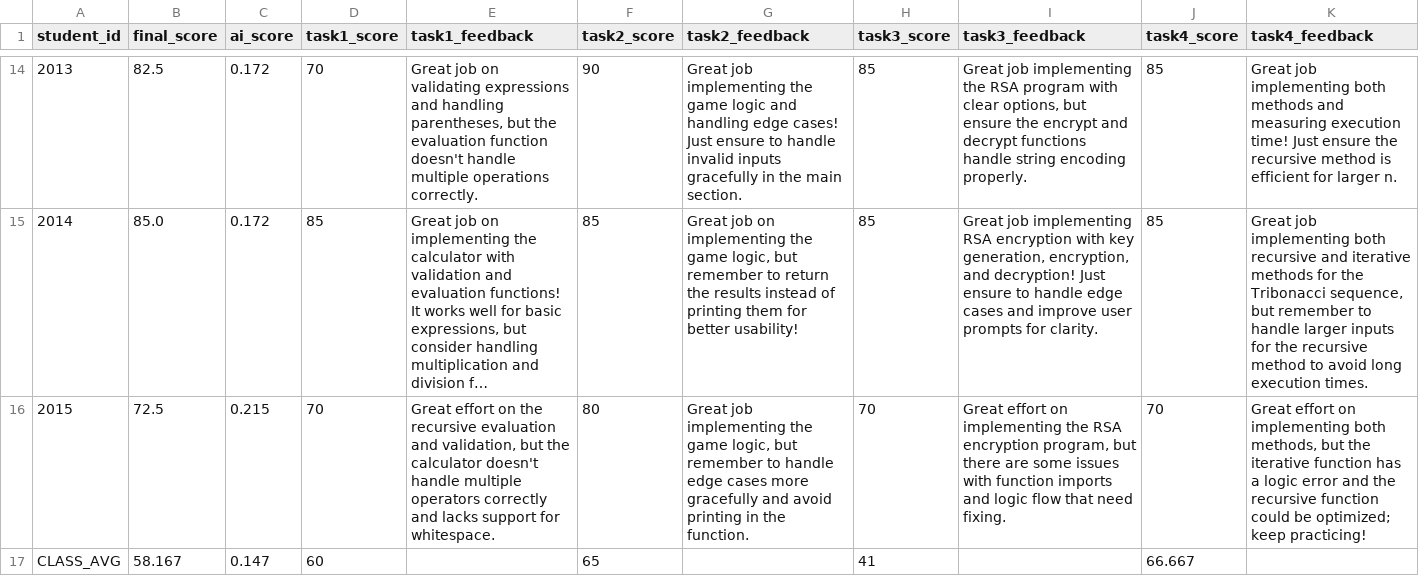
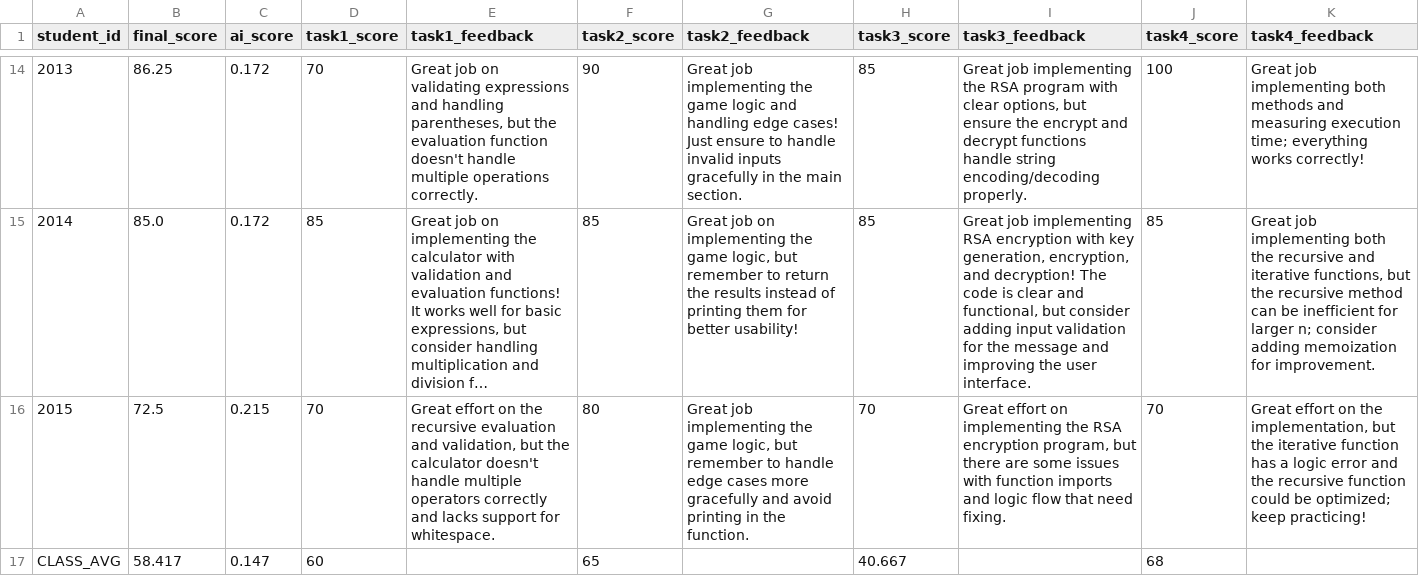
Before and after one commit to AdanSul/ai_hw_checker, a CSV file: outputs/grades/grades.csv, drawn as a sheet; only a part is shown, gaps mark what is left out; long unchanged cells end in …; the diff covers the shown part only; the diff names each change by its address in the sheet, - before the commit and + after, or states it on an @@ line.

```diff
--- a/outputs/grades/grades.csv
+++ b/outputs/grades/grades.csv
-B14 (final_score): 82.5
+B14 (final_score): 86.25
-I14 (task3_feedback): …handle string encoding properly.
+I14 (task3_feedback): …handle string encoding/decoding properly.
-J14 (task4_score): 85
+J14 (task4_score): 100
-K14 (task4_feedback): …measuring execution time! Just ensure the recursive method is efficient for larger n.
+K14 (task4_feedback): …measuring execution time; everything works correctly!
-I15 (task3_feedback): …and decryption! Just ensure to handle edge cases and improve user prompts for clarity.
+I15 (task3_feedback): …and decryption! The code is clear and functional, but consider adding input validation for the message and improving the user interface.
-K15 (task4_feedback): …implementing both recursive and iterative methods for the Tribonacci sequence, but remember to handle larger inputs for the recursive method to avoid long execution times.
+K15 (task4_feedback): …implementing both the recursive and iterative functions, but the recursive method can be inefficient for larger n; consider adding memoization for improvement.
-K16 (task4_feedback): …effort on implementing both methods, but the…
+K16 (task4_feedback): …effort on the implementation, but the…
-B17 (final_score): 58.167
+B17 (final_score): 58.417
-H17 (task3_score): 41
+H17 (task3_score): 40.667
-J17 (task4_score): 66.667
+J17 (task4_score): 68
```
Also changed, not shown: 34 edited cells elsewhere in this file, 5 other files.
